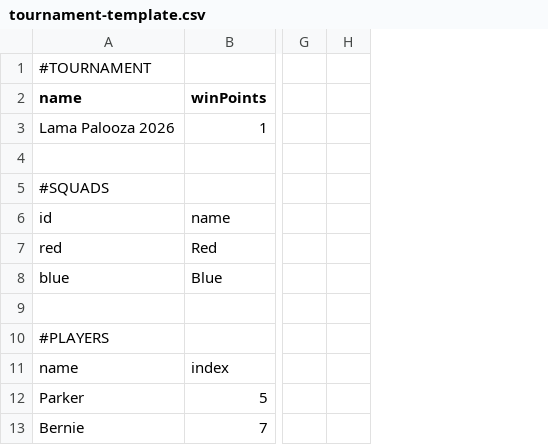
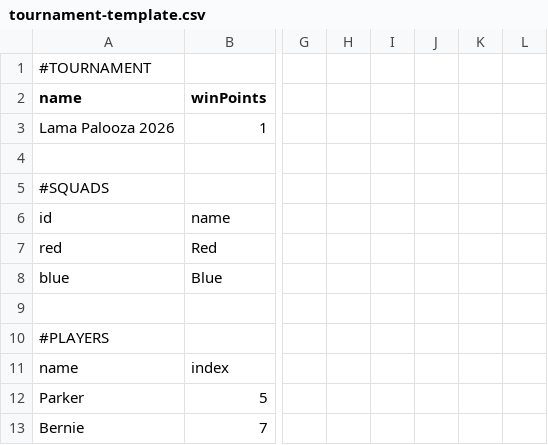
Before and after one commit to zpolaha13/Lama, a CSV file: v2/templates/tournament-template.csv, drawn as a sheet; only a part is shown, gaps mark what is left out; the diff names each change by its address in the sheet, - before the commit and + after, or states it on an @@ line.

```diff
--- a/v2/templates/tournament-template.csv
+++ b/v2/templates/tournament-template.csv
+column H, empty
+column I, empty
+column J, empty
+column K, empty
```
Also changed, not shown: 6 other files.
